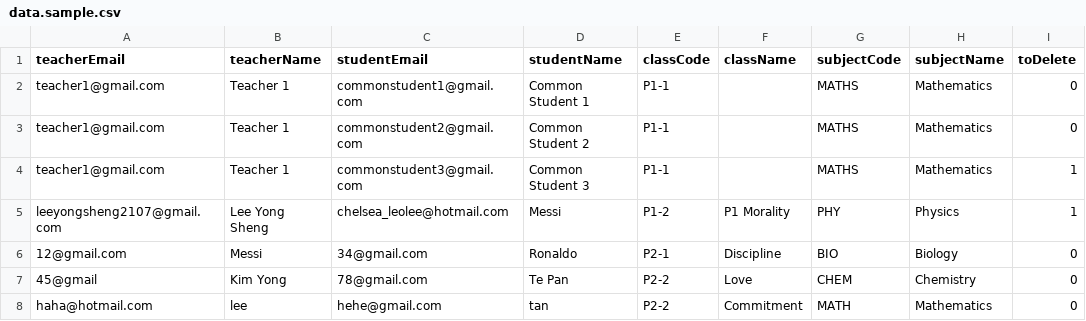
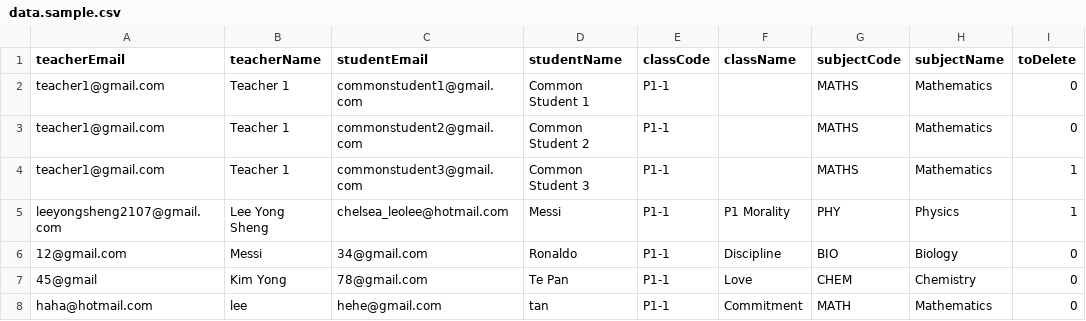
Before and after one commit to PandaLover9/API-Assignment_csv, a CSV file: data.sample.csv, drawn as a sheet.

```diff
--- a/data.sample.csv
+++ b/data.sample.csv
@@ -4,5 +4,5 @@ teacher1@gmail.com,Teacher 1,commonstudent2@gmail.com,Common Student 2,P1-1,,MAT
 teacher1@gmail.com,Teacher 1,commonstudent3@gmail.com,Common Student 3,P1-1,,MATHS,Mathematics,1
-leeyongsheng2107@gmail.com,Lee Yong Sheng,chelsea_leolee@hotmail.com,Messi,P1-2,P1 Morality,PHY,Physics,1
-12@gmail.com, Messi, 34@gmail.com, Ronaldo, P2-1, Discipline, BIO, Biology,0
-45@gmail, Kim Yong, 78@gmail.com, Te Pan, P2-2, Love, CHEM, Chemistry, 0
-haha@hotmail.com, lee, hehe@gmail.com, tan, P2-2, Commitment, MATH, Mathematics, 0
+leeyongsheng2107@gmail.com,Lee Yong Sheng,chelsea_leolee@hotmail.com,Messi,P1-1,P1 Morality,PHY,Physics,1
+12@gmail.com, Messi, 34@gmail.com, Ronaldo,P1-1, Discipline, BIO, Biology,0
+45@gmail, Kim Yong, 78@gmail.com, Te Pan,P1-1, Love, CHEM, Chemistry, 0
+haha@hotmail.com, lee, hehe@gmail.com, tan,P1-1, Commitment, MATH, Mathematics, 0
```
Also changed, not shown: 7 other files.
